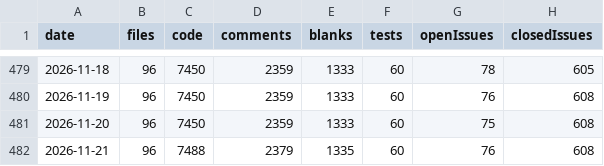
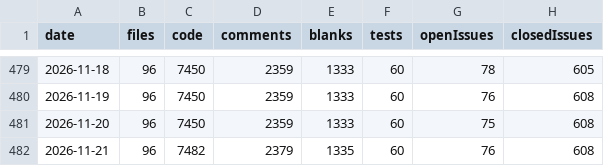
Before and after one commit to vdhamer/Photo-Club-Hub, a CSV file: scripts/linecount/LineCount.csv, drawn as a sheet; only a part is shown, gaps mark what is left out; the diff names each change by its address in the sheet, - before the commit and + after, or states it on an @@ line.

```diff
--- a/scripts/linecount/LineCount.csv
+++ b/scripts/linecount/LineCount.csv
-C482 (code): 7488
+C482 (code): 7482
```
Also changed, not shown: 1 other file.
